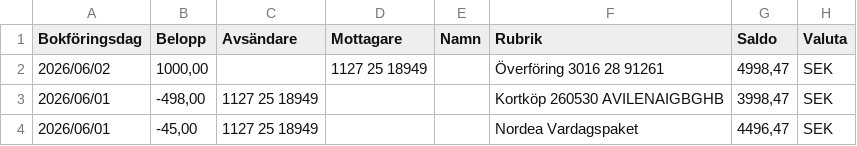
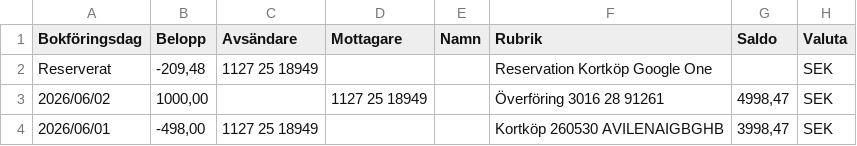
Before and after one commit to jimbengtsson1992/expenses_app, a CSV file: assets/data/PERSONKONTO 1127 25 18949 - 2026-06-21 14.46.47.csv (was assets/data/PERSONKONTO 1127 25 18949 - 2026-06-08 16.07.17.csv), drawn as a sheet; only a part is shown; the shorter side is filled out with more unchanged rows; the diff names each change by its address in the sheet, - before the commit and + after, or states it on an @@ line.

```diff
--- a/assets/data/PERSONKONTO 1127 25 18949 - 2026-06-08 16.07.17.csv
+++ b/assets/data/PERSONKONTO 1127 25 18949 - 2026-06-21 14.46.47.csv
+row 2: Reserverat | -209,48 | 1127 25 18949 |  |  | Reservation Kortköp Google One |  | SEK
```
Also changed, not shown: assets/data/PERSONKONTO 1127 25 18957 - 2026-06-21 14.48.00.csv, assets/data/PERSONKONTO 3016 05 24377 - 2026-06-21 14.46.54.csv, 7 other files.
